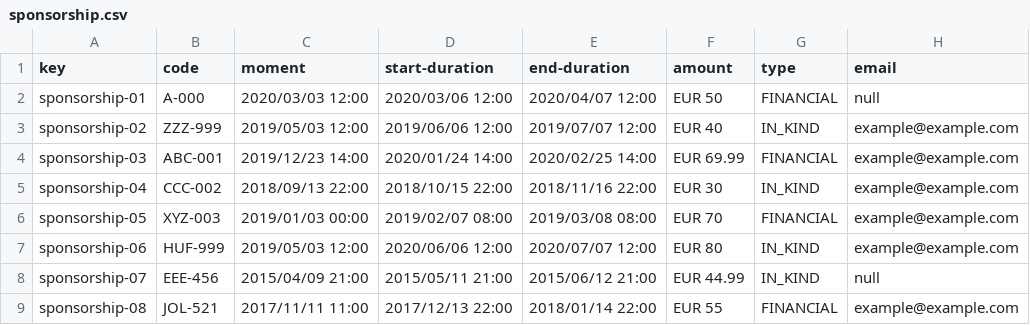
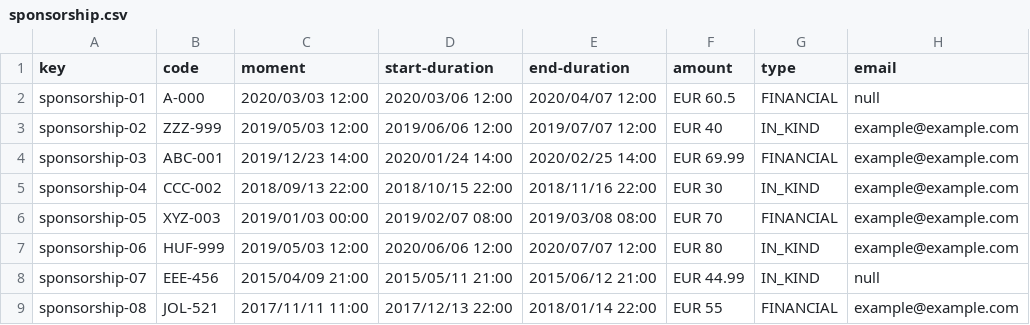
Before and after one commit to vicgrabru/Acme-SF-D03, a CSV file: src/main/webapp/WEB-INF/resources/sample-data/sponsorship.csv, drawn as a sheet; only a part is shown; the diff names each change by its address in the sheet, - before the commit and + after, or states it on an @@ line.

```diff
--- a/src/main/webapp/WEB-INF/resources/sample-data/sponsorship.csv
+++ b/src/main/webapp/WEB-INF/resources/sample-data/sponsorship.csv
-F2 (amount): EUR 50
+F2 (amount): EUR 60.5
```
Also changed, not shown: 14 other files.
